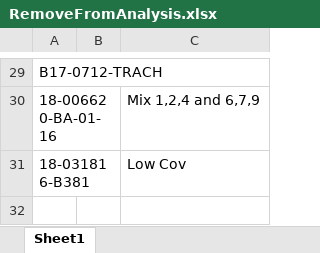
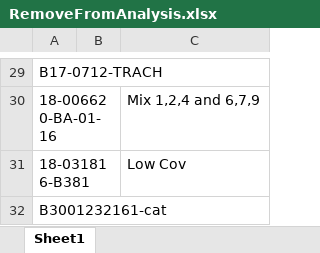
Before and after one commit to Viloleal/vSNP, an Excel workbook: dependencies/brucella/abortus1/script_dependents/RemoveFromAnalysis.xlsx, sheet Sheet1, drawn as a sheet; only a part is shown, gaps mark what is left out; values as stored, in another font and other column widths than the file's, no borders; the diff names each change by its address in the sheet, - before the commit and + after, or states it on an @@ line.

```diff
--- a/dependencies/brucella/abortus1/script_dependents/RemoveFromAnalysis.xlsx (sheet Sheet1)
+++ b/dependencies/brucella/abortus1/script_dependents/RemoveFromAnalysis.xlsx (sheet Sheet1)
+row 32: B3001232161-cat
```
Also changed, not shown: dependencies/brucella/abortus1/script_dependents/Filtered_Regions.xlsx, dependencies/brucella/canis/script_dependents/DefiningSNPsGroupDesignations.xlsx, 2 other files.
